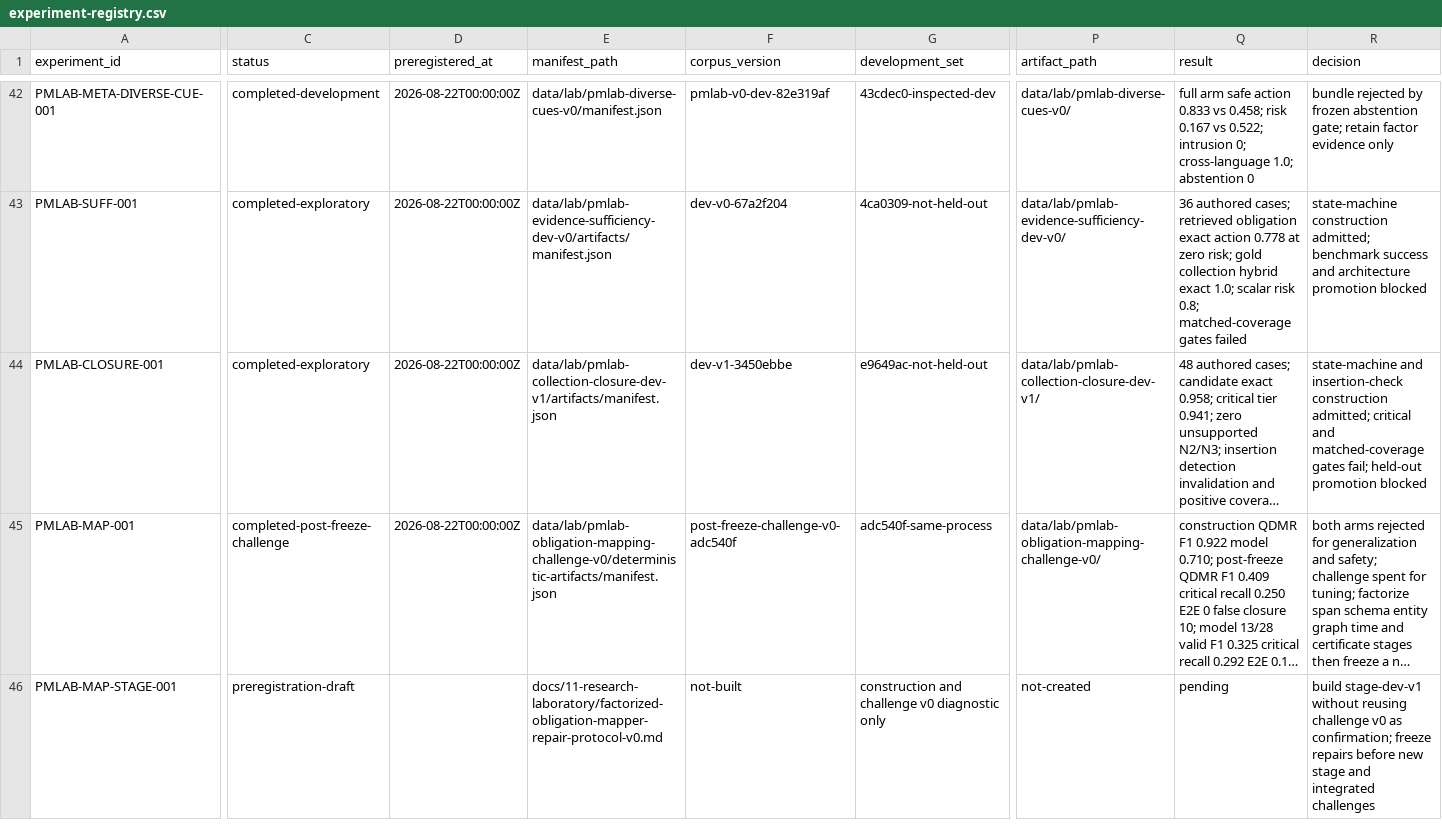
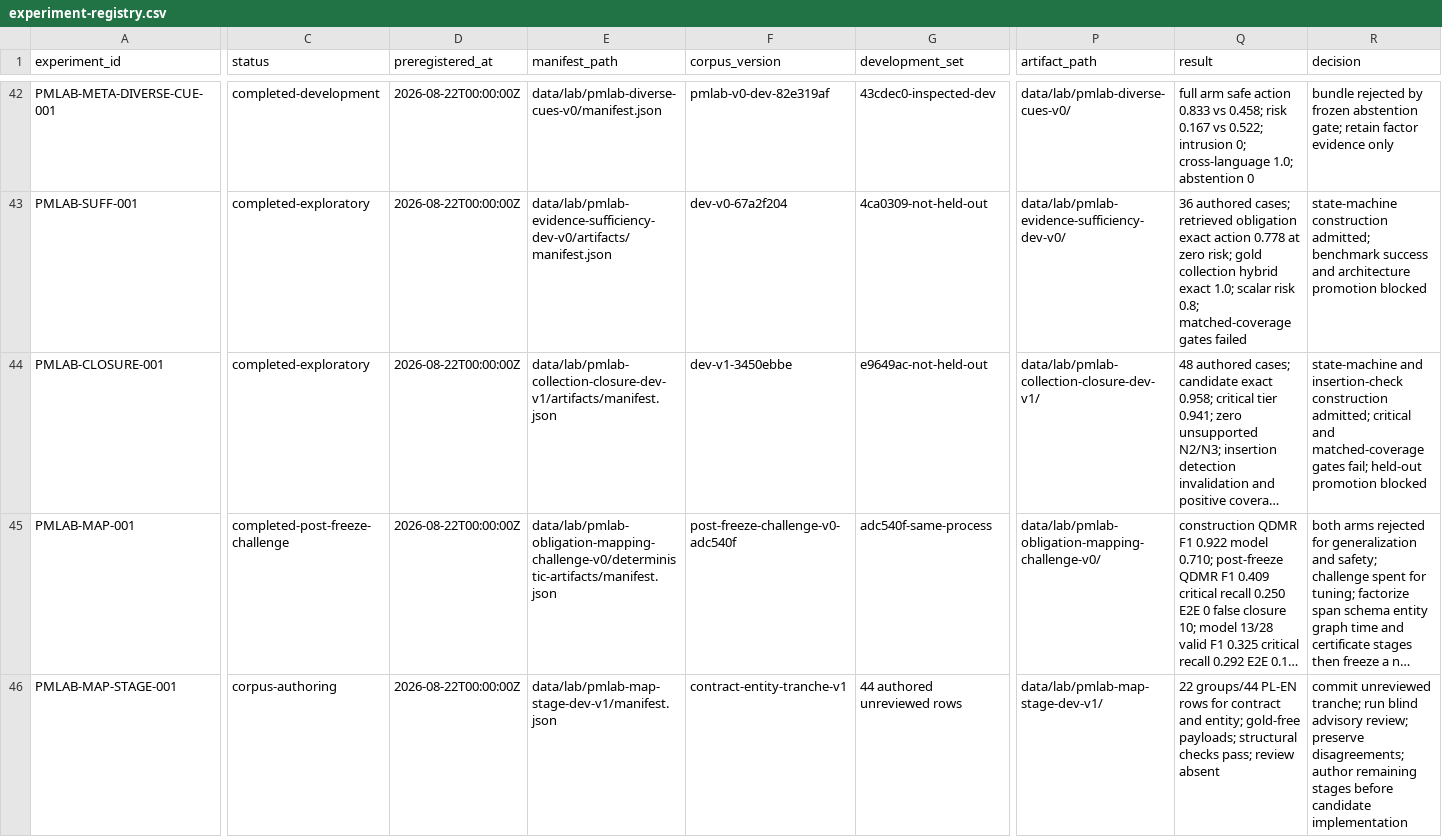
Before and after one commit to krapcys1-maker/adaptive-agent-memory-research, a CSV file: data/lab/experiment-registry.csv, drawn as a sheet; only a part is shown, gaps mark what is left out; long unchanged cells end in …; the diff names each change by its address in the sheet, - before the commit and + after, or states it on an @@ line.

Commit message:
Freeze unreviewed mapper stage tranche

```diff
--- a/data/lab/experiment-registry.csv
+++ b/data/lab/experiment-registry.csv
-C46 (status): preregistration-draft
+C46 (status): corpus-authoring
-D46 (preregistered_at): (empty)
+D46 (preregistered_at): 2026-08-22T00:00:00Z
-E46 (manifest_path): docs/11-research-laboratory/factorized-obligation-mapper-repair-protocol-v0.md
+E46 (manifest_path): data/lab/pmlab-map-stage-dev-v1/manifest.json
-F46 (corpus_version): not-built
+F46 (corpus_version): contract-entity-tranche-v1
-G46 (development_set): construction and challenge v0 diagnostic only
+G46 (development_set): 44 authored unreviewed rows
-P46 (artifact_path): not-created
+P46 (artifact_path): data/lab/pmlab-map-stage-dev-v1/
-Q46 (result): pending
+Q46 (result): 22 groups/44 PL-EN rows for contract and entity; gold-free payloads; structural checks pass; review absent
-R46 (decision): build stage-dev-v1 without reusing challenge v0 as confirmation; freeze repairs before new stage and integrated challenges
+R46 (decision): commit unreviewed tranche; run blind advisory review; preserve disagreements; author remaining stages before candidate implementation
```
Also changed, not shown: data/lab/phase-gate-status.csv, 13 other files.
